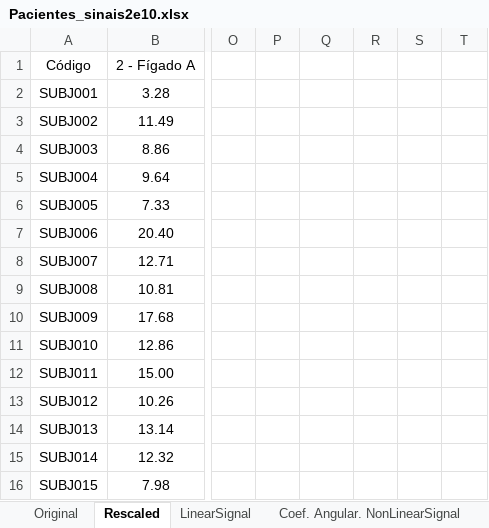
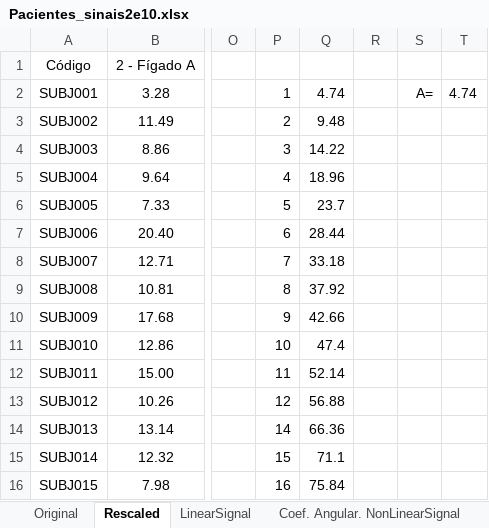
Before and after one commit to yurirtonin/bachelors-thesis, an Excel workbook: Other files/Pacientes_sinais2e10.xlsx, sheet Rescaled, drawn as a sheet; only a part is shown, gaps mark what is left out; values as stored, in another font and other column widths than the file's, no borders; charts and pictures and table styles not drawn; the diff covers the shown part only; the diff names each change by its address in the sheet, - before the commit and + after, or states it on an @@ line.

Commit message:
Worked on lots of data analysis and simulations

```diff
--- a/Other files/Pacientes_sinais2e10.xlsx (sheet Rescaled)
+++ b/Other files/Pacientes_sinais2e10.xlsx (sheet Rescaled)
-P2: (empty)
+P2: 1
-Q2: (empty)
+Q2: 4.74
-S2: (empty)
+S2: A=
-T2: (empty)
+T2: 4.74
-P3: (empty)
+P3: 2
-Q3: (empty)
+Q3: 9.48
-P4: (empty)
+P4: 3
-Q4: (empty)
+Q4: 14.22
-P5: (empty)
+P5: 4
-Q5: (empty)
+Q5: 18.96
-P6: (empty)
+P6: 5
-Q6: (empty)
+Q6: 23.7
-P7: (empty)
+P7: 6
-Q7: (empty)
+Q7: 28.44
-P8: (empty)
+P8: 7
-Q8: (empty)
+Q8: 33.18
-P9: (empty)
+P9: 8
-Q9: (empty)
+Q9: 37.92
-P10: (empty)
+P10: 9
-Q10: (empty)
+Q10: 42.66
-P11: (empty)
+P11: 10
-Q11: (empty)
+Q11: 47.4
-P12: (empty)
+P12: 11
-Q12: (empty)
+Q12: 52.14
-P13: (empty)
+P13: 12
-Q13: (empty)
+Q13: 56.88
-P14: (empty)
+P14: 14
-Q14: (empty)
+Q14: 66.36
-P15: (empty)
+P15: 15
-Q15: (empty)
+Q15: 71.1
-P16: (empty)
+P16: 16
-Q16: (empty)
+Q16: 75.84
```
Also changed, not shown: 28 added rows and 8 edited cells elsewhere in this sheet, sheet Original, charts or pictures, 24 other files.
